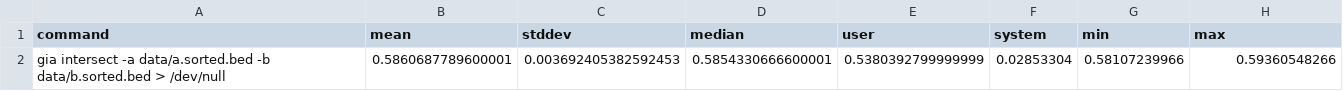
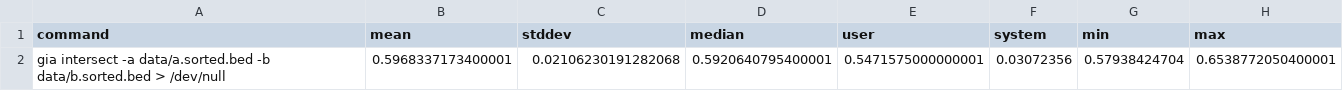
Before and after one commit to noamteyssier/interval_benchmark, a CSV file: results/intersect_gia.csv, drawn as a sheet; removed rows and columns are numbered as before the commit, all else as after; the diff names each change by its address in the sheet, - before the commit and + after, or states it on an @@ line.

```diff
--- a/results/intersect_gia.csv
+++ b/results/intersect_gia.csv
-row 2: gia intersect -a data/a.sorted.bed -b data/b.sorted.bed > /dev/null | 0.5860687789600001 | 0.003692405382592453 | 0.5854330666600001 | 0.5380392799999999 | 0.02853304 | 0.58107239966 | 0.59360548266
+row 2: gia intersect -a data/a.sorted.bed -b data/b.sorted.bed > /dev/null | 0.5968337173400001 | 0.02106230191282068 | 0.5920640795400001 | 0.5471575000000001 | 0.03072356 | 0.57938424704 | 0.6538772050400001
```
Also changed, not shown: results/intersect_stream_bedops.csv, results/subtract_bedops.csv, 1 other file.
